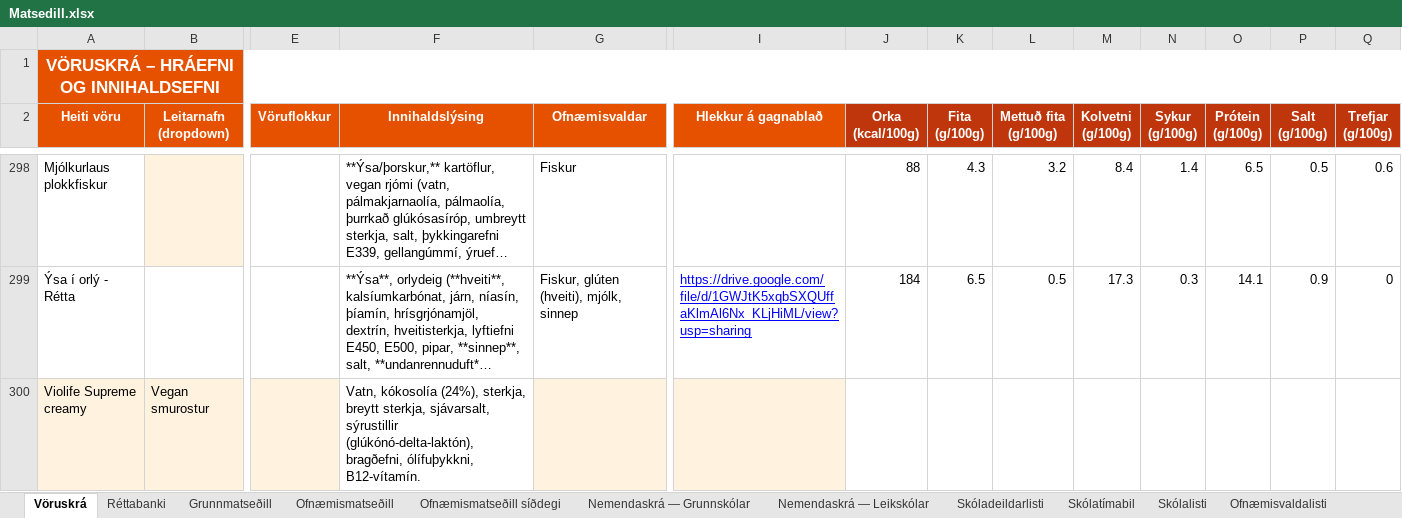
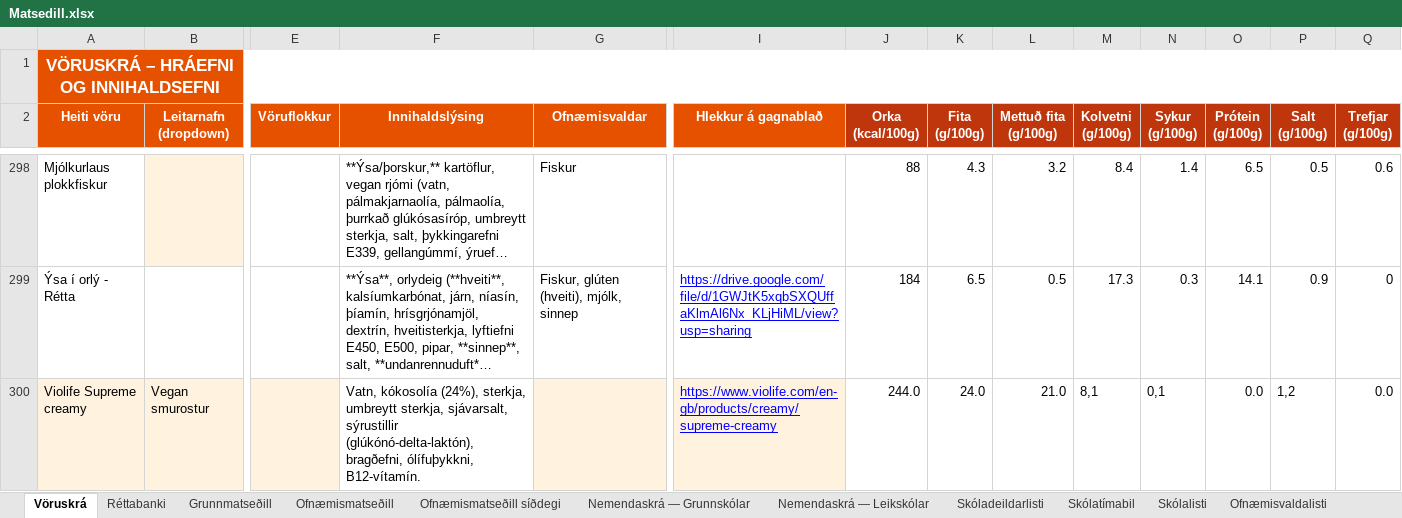
Before and after one commit to JohnBond87/matarstund, an Excel workbook: Matsedill.xlsx, sheet Vöruskrá, drawn as a sheet; only a part is shown, gaps mark what is left out; long unchanged cells end in …; values as stored, in another font and other column widths than the file's, no borders; the diff names each change by its address in the sheet, - before the commit and + after, or states it on an @@ line.

Commit message:
Uppfærsla matseðils

```diff
--- a/Matsedill.xlsx (sheet Vöruskrá)
+++ b/Matsedill.xlsx (sheet Vöruskrá)
-F300 (Innihaldslýsing): …(24%), sterkja, breytt sterkja, sjávarsalt,…
+F300 (Innihaldslýsing): …(24%), sterkja, umbreytt sterkja, sjávarsalt,…
-I300 (Hlekkur á gagnablað): (empty)
+I300 (Hlekkur á gagnablað): https://www.violife.com/en-gb/products/creamy/supreme-creamy
-J300 (Orka (kcal/100g)): (empty)
+J300 (Orka (kcal/100g)): 244.0
-K300 (Fita (g/100g)): (empty)
+K300 (Fita (g/100g)): 24.0
-L300 (Mettuð fita (g/100g)): (empty)
+L300 (Mettuð fita (g/100g)): 21.0
-M300 (Kolvetni (g/100g)): (empty)
+M300 (Kolvetni (g/100g)): 8,1
-N300 (Sykur (g/100g)): (empty)
+N300 (Sykur (g/100g)): 0,1
-O300 (Prótein (g/100g)): (empty)
+O300 (Prótein (g/100g)): 0.0
-P300 (Salt (g/100g)): (empty)
+P300 (Salt (g/100g)): 1,2
-Q300 (Trefjar (g/100g)): (empty)
+Q300 (Trefjar (g/100g)): 0.0
```
